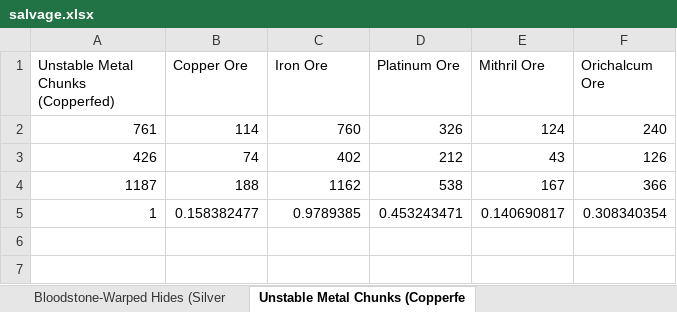
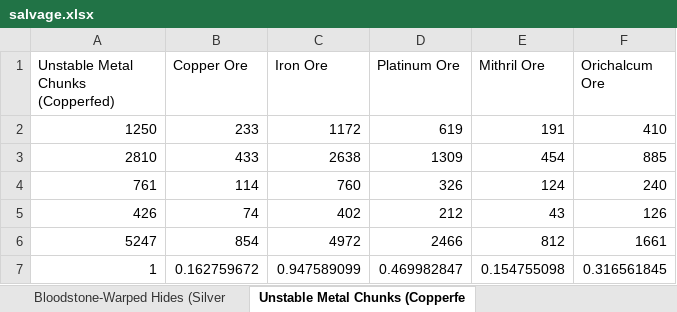
Before and after one commit to krismaz/GW2Tradz, an Excel workbook: GW2Tradz/GW2Tradz/salvage.xlsx, sheet Unstable Metal Chunks (Copperfe, drawn as a sheet; values as stored, in another font and other column widths than the file's, no borders; table styles not drawn; removed rows and columns are numbered as before the commit, all else as after; the diff names each change by its address in the sheet, - before the commit and + after, or states it on an @@ line.

```diff
--- a/GW2Tradz/GW2Tradz/salvage.xlsx (sheet Unstable Metal Chunks (Copperfe)
+++ b/GW2Tradz/GW2Tradz/salvage.xlsx (sheet Unstable Metal Chunks (Copperfe)
+row 2: 1250 | 233 | 1172 | 619 | 191 | 410
+row 3: 2810 | 433 | 2638 | 1309 | 454 | 885
-row 4: 1187 | 188 | 1162 | 538 | 167 | 366
+row 6: 5247 | 854 | 4972 | 2466 | 812 | 1661
-B7 (Copper Ore): 0.158382477
+B7 (Copper Ore): 0.162759672
-C7 (Iron Ore): 0.9789385
+C7 (Iron Ore): 0.947589099
-D7 (Platinum Ore): 0.453243471
+D7 (Platinum Ore): 0.469982847
-E7 (Mithril Ore): 0.140690817
+E7 (Mithril Ore): 0.154755098
-F7 (Orichalcum Ore): 0.308340354
+F7 (Orichalcum Ore): 0.316561845
```
Also changed, not shown: sheet Bloodstone-Warped Hides (Silver, sheet Reclaimed Wood Chunk (Copperfed, sheet Salvageable Fused Metal Scraps, sheet Salvageable Intact Forged Scrap, sheet Valuable Metal Scrap (Copperfed, sheet Glob of Ectoplasm (Silverfed), 2 more sheets, other sheet tabs, 1 other file.
